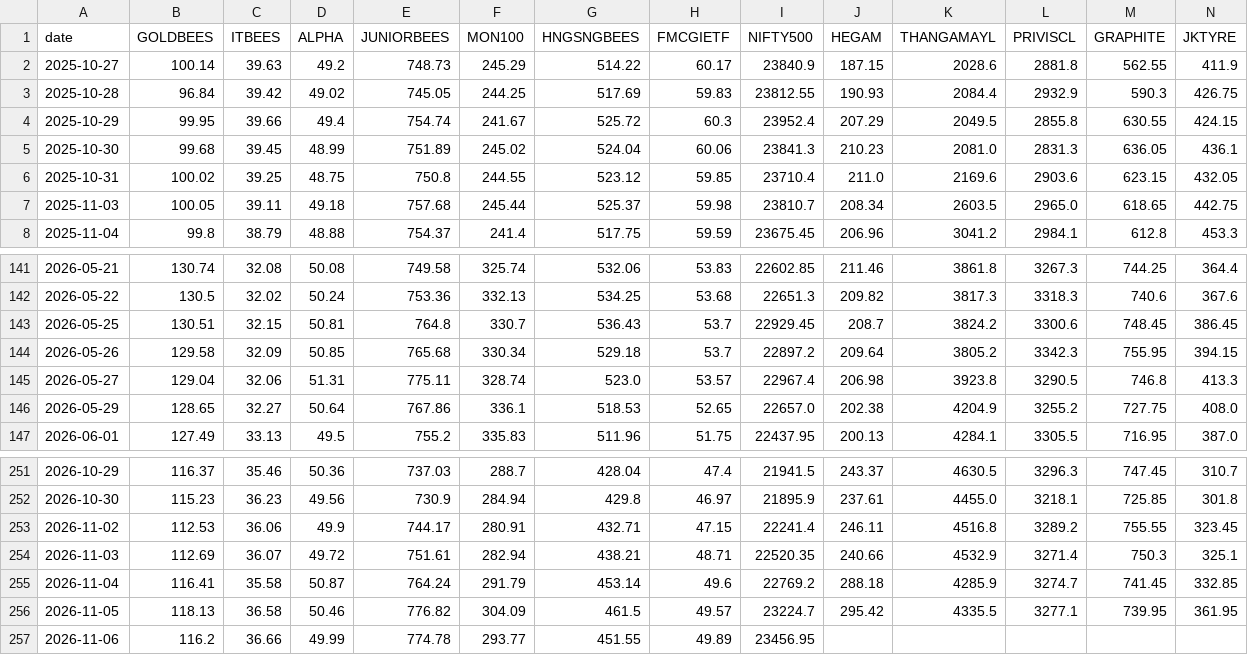
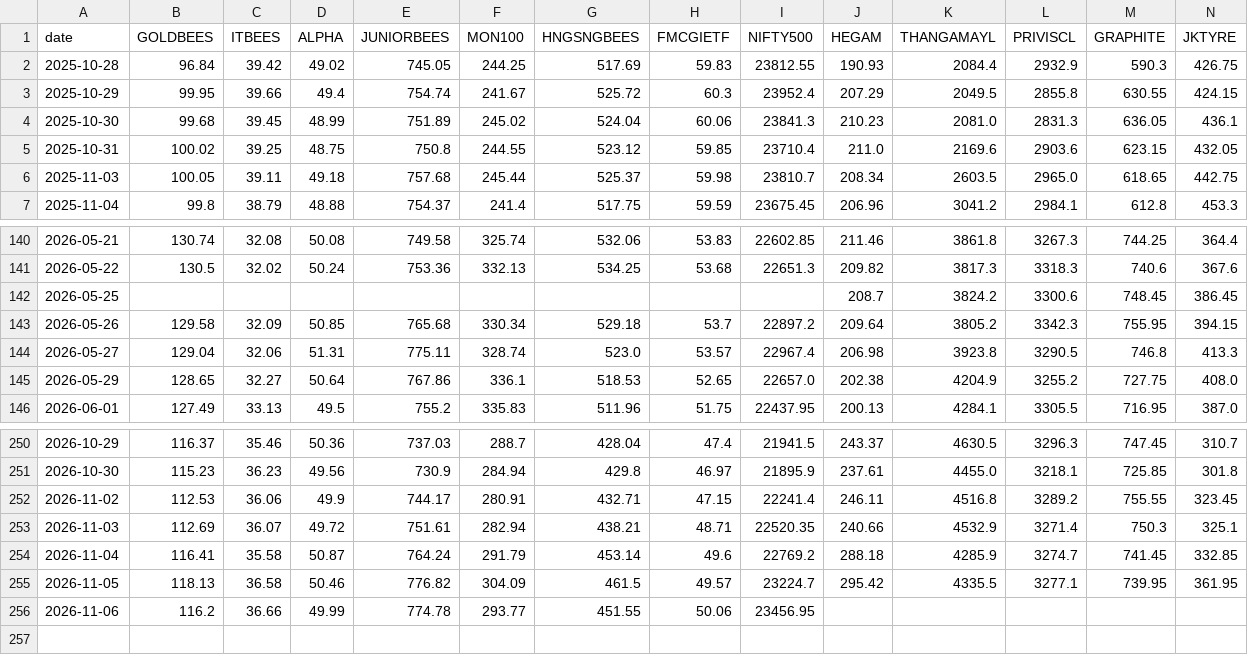
Before and after one commit to RPSCL/HNImanshu_value, a CSV file: etf_prices/daily_close.csv, drawn as a sheet; only a part is shown, gaps mark what is left out; removed rows and columns are numbered as before the commit, all else as after; rows hold the shown columns only; the diff names each change by its address in the sheet, - before the commit and + after, or states it on an @@ line.

```diff
--- a/etf_prices/daily_close.csv
+++ b/etf_prices/daily_close.csv
-row 2: 2025-10-27 | 100.14 | 39.63 | 49.2 | 748.73 | 245.29 | 514.22 | 60.17 | 23840.9 | 187.15 | 2028.6 | 2881.8 | 562.55 | 411.9
-B142 (GOLDBEES): 130.51
+B142 (GOLDBEES): (empty)
-C142 (ITBEES): 32.15
+C142 (ITBEES): (empty)
-D142 (ALPHA): 50.81
+D142 (ALPHA): (empty)
-E142 (JUNIORBEES): 764.8
+E142 (JUNIORBEES): (empty)
-F142 (MON100): 330.7
+F142 (MON100): (empty)
-G142 (HNGSNGBEES): 536.43
+G142 (HNGSNGBEES): (empty)
-H142 (FMCGIETF): 53.7
+H142 (FMCGIETF): (empty)
-I142 (NIFTY500): 22929.45
+I142 (NIFTY500): (empty)
-H256 (FMCGIETF): 49.89
+H256 (FMCGIETF): 50.06
```
Also changed, not shown: etf_prices/raw/GOLDBEES.csv, etf_prices/raw/HNGSNGBEES.csv, 8 other files.
